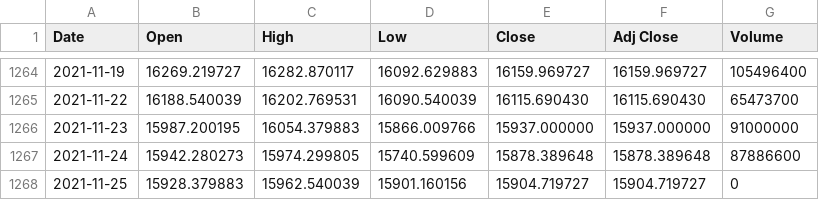
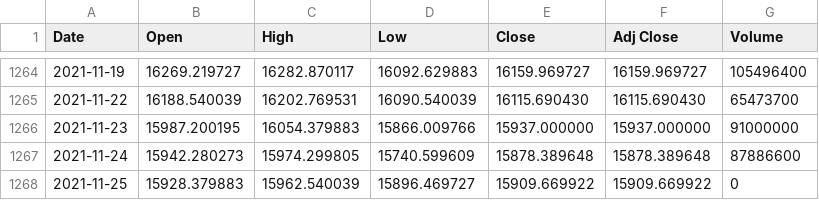
Before and after one commit to bautt/splunk4champions, a CSV file: splunk4champions/static/gdax_download.csv, drawn as a sheet; only a part is shown, gaps mark what is left out.

Commit message:
Scripted daily data update Thu 25 Nov 12:15:32 CET 2021

```diff
--- a/splunk4champions/static/gdax_download.csv
+++ b/splunk4champions/static/gdax_download.csv
@@ -1267,2 +1267,2 @@ Date,Open,High,Low,Close,Adj Close,Volume
 2021-11-24,15942.280273,15974.299805,15740.599609,15878.389648,15878.389648,87886600
-2021-11-25,15928.379883,15962.540039,15901.160156,15904.719727,15904.719727,0
+2021-11-25,15928.379883,15962.540039,15896.469727,15909.669922,15909.669922,0
```
Also changed, not shown: 2 other files.
